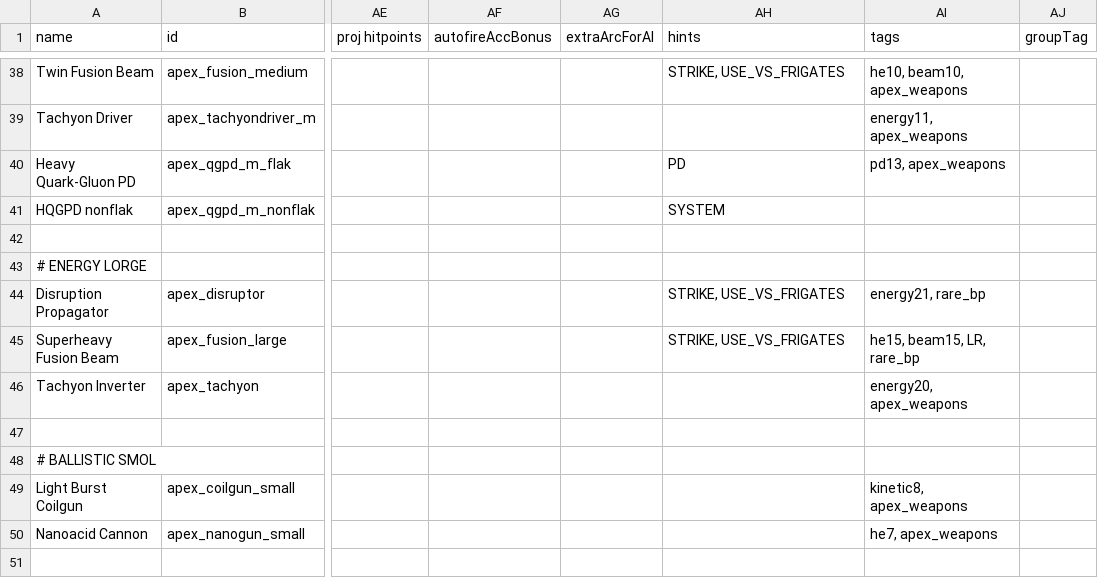
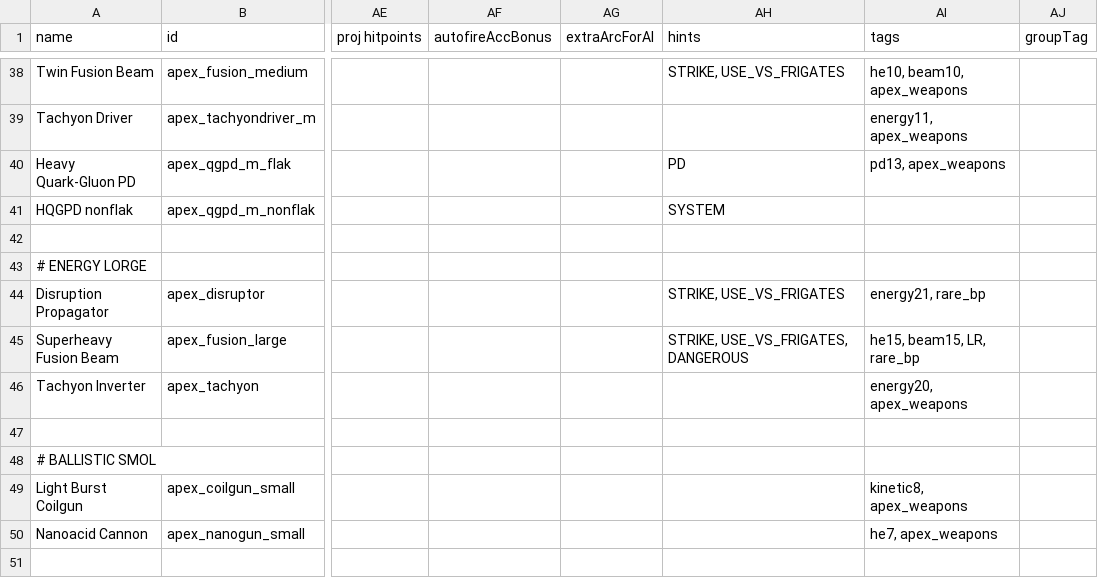
Before and after one commit to theDragn/ApexDesignCollective, a CSV file: data/weapons/weapon_data.csv, drawn as a sheet; only a part is shown, gaps mark what is left out; the diff names each change by its address in the sheet, - before the commit and + after, or states it on an @@ line.

```diff
--- a/data/weapons/weapon_data.csv
+++ b/data/weapons/weapon_data.csv
-AH45 (hints): STRIKE, USE_VS_FRIGATES
+AH45 (hints): STRIKE, USE_VS_FRIGATES, DANGEROUS
```
Also changed, not shown: 5 other files.
